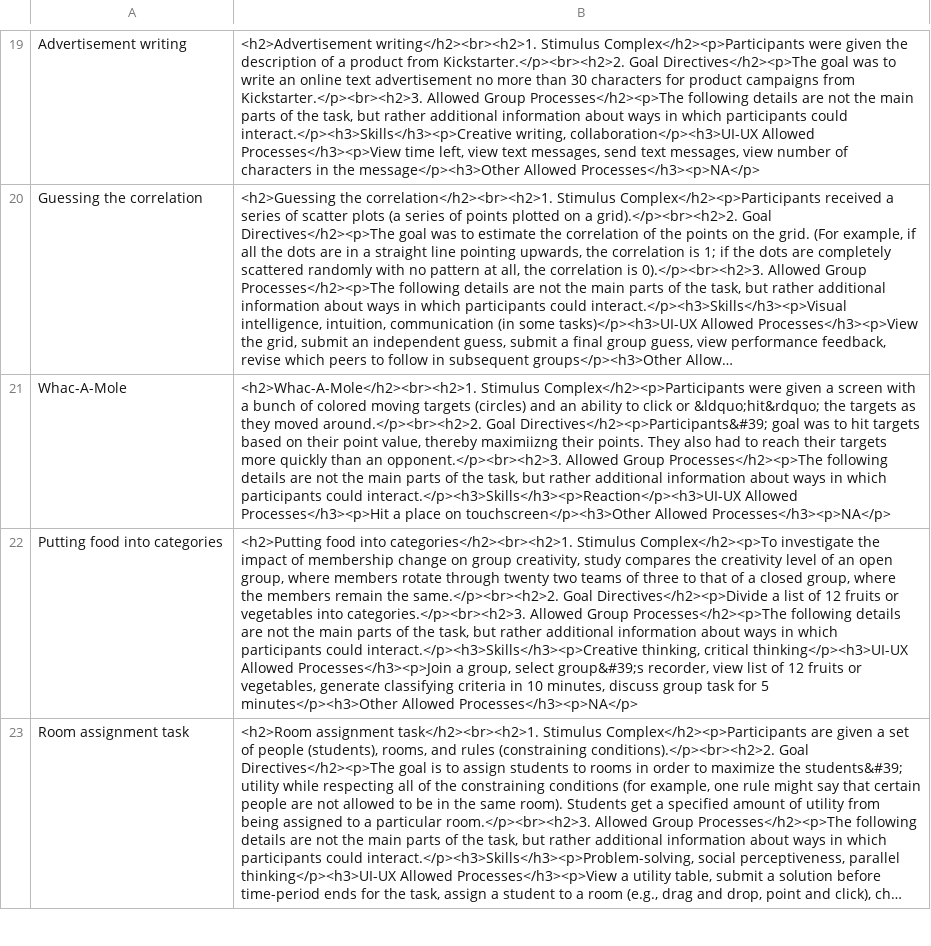
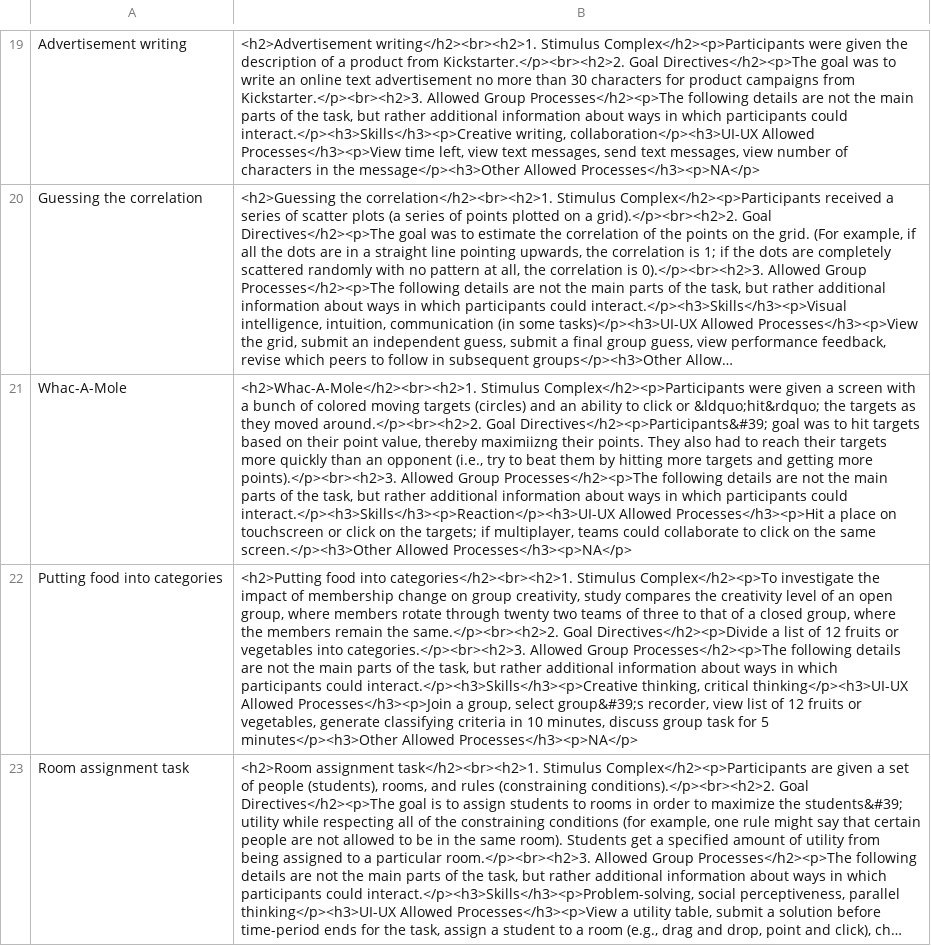
Before and after one commit to Watts-Lab/task-mapping, a CSV file: task writing survey pipeline/html/task-htmls.csv, drawn as a sheet; only a part is shown, gaps mark what is left out; long unchanged cells end in …; the diff covers the shown part only; the diff names each change by its address in the sheet, - before the commit and + after, or states it on an @@ line.

```diff
--- a/task writing survey pipeline/html/task-htmls.csv
+++ b/task writing survey pipeline/html/task-htmls.csv
-B21: …than an opponent.</p><br><h2>3. Allowed Group Processes</h2><p>The following details are not the main parts of the task, but rather additional information about ways in which participants could interact.</p><h3>Skills</h3><p>Reaction</p><h3>UI-UX Allowed Processes</h3><p>Hit a place on touchscreen</p><h3>Other Allowed Processes</h3><p>NA</p>
+B21: …than an opponent (i.e., try to beat them by hitting more targets and getting more points).</p><br><h2>3. Allowed Group Processes</h2><p>The following details are not the main parts of the task, but rather additional information about ways in which participants could interact.</p><h3>Skills</h3><p>Reaction</p><h3>UI-UX Allowed Processes</h3><p>Hit a place on touchscreen or click on the targets; if multiplayer, teams could collaborate to click on the same screen.</p><h3>Other Allowed Processes</h3><p>NA</p>
```
Also changed, not shown: 1 edited cell elsewhere in this file, task writing survey pipeline/per-task-per-q-agreement.csv, 2 other files.
